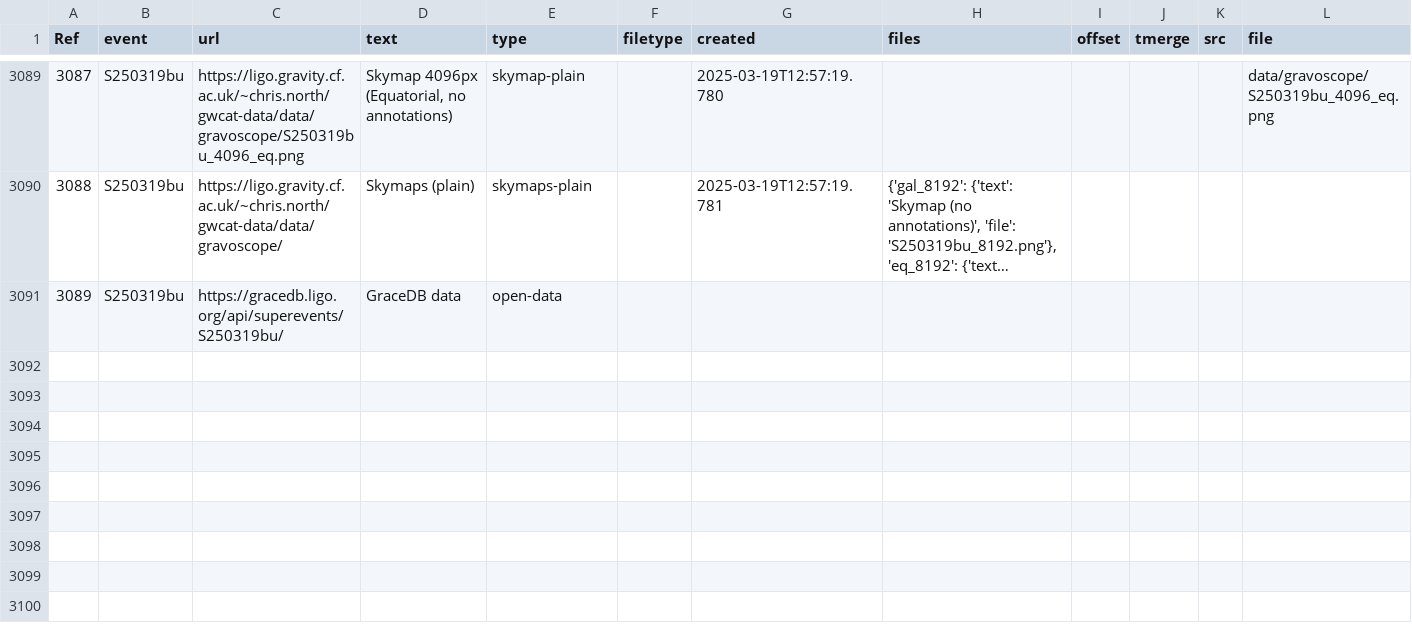
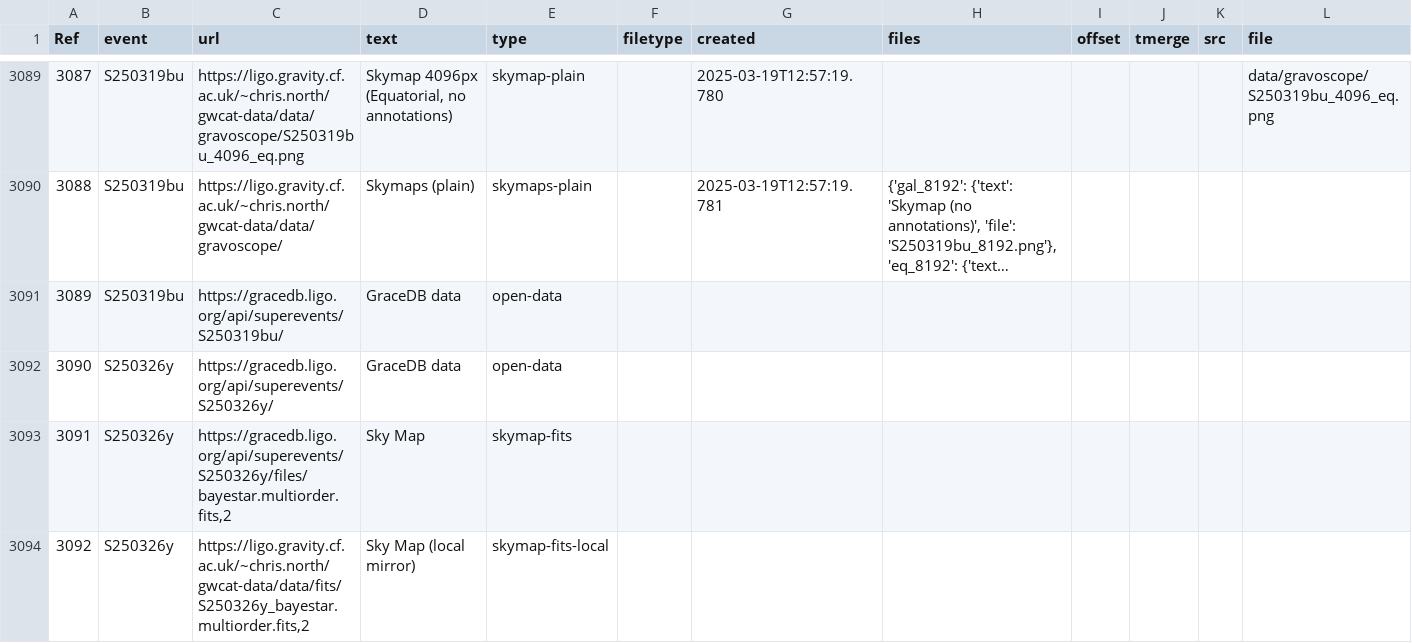
Before and after one commit to cardiffgravity/gwcat-data, a CSV file: docs/data/links.csv, drawn as a sheet; only a part is shown, gaps mark what is left out; long unchanged cells end in …; rows hold the shown columns only; the diff names each change by its address in the sheet, - before the commit and + after, or states it on an @@ line.

Commit message:
data updated 2025-03-26_02:05:01_GMT (60 days)

```diff
--- a/docs/data/links.csv
+++ b/docs/data/links.csv
+row 3092: 3090 | S250326y | https://gracedb.ligo.org/api/superevents/S250326y/ | GraceDB data | open-data
+row 3093: 3091 | S250326y | https://gracedb.ligo.org/api/superevents/S250326y/files/bayestar.multiorder.fits,2 | Sky Map | skymap-fits
+row 3094: 3092 | S250326y | https://ligo.gravity.cf.ac.uk/~chris.north/gwcat-data/data/fits/S250326y_bayestar.multiorder.fits,2 | Sky Map (local mirror) | skymap-fits-local
```
Also changed, not shown: docs/data/gwosc_gracedb.csv, 11 other files.
